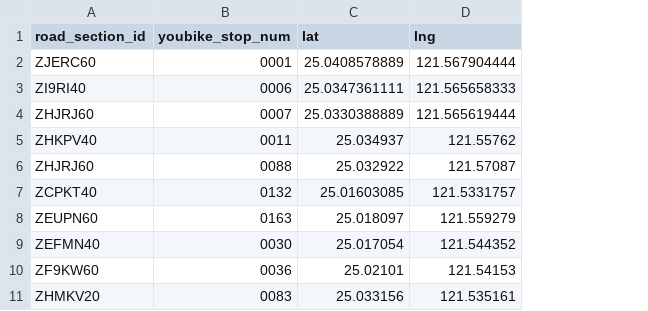
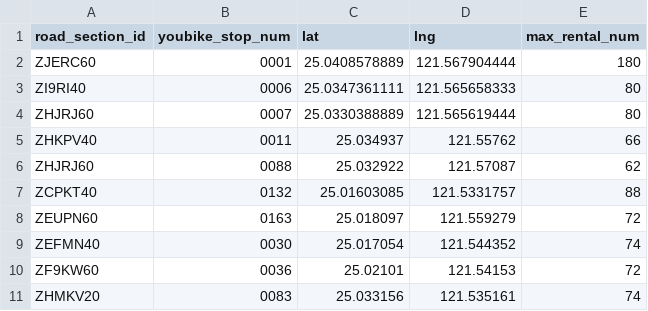
Before and after one commit to chelomg/Crawler_For_Taipei_Traffic, a CSV file: section_id_with_youbike_info.csv, drawn as a sheet; only a part is shown; the diff names each change by its address in the sheet, - before the commit and + after, or states it on an @@ line.

Commit message:
update section id with youbike info csv with max rental num

```diff
--- a/section_id_with_youbike_info.csv
+++ b/section_id_with_youbike_info.csv
+column E (max_rental_num), rows 2-11: 180 | 80 | 80 | 66 | 62 | 88 | 72 | 74 | 72 | 74
```
